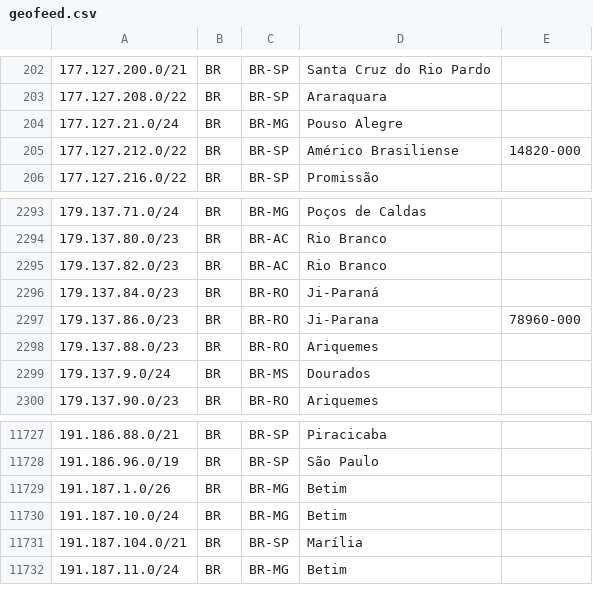
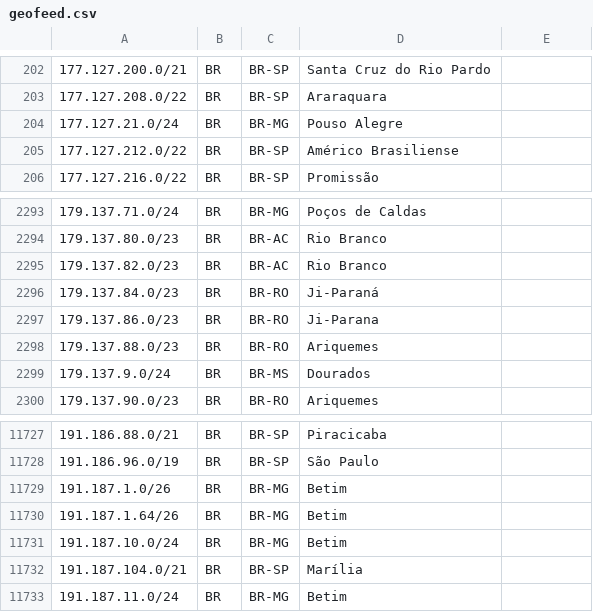
Before and after one commit to rtanajura/geofeed, a CSV file: geofeed.csv, drawn as a sheet; only a part is shown, gaps mark what is left out.

Commit message:
Update IPv4 and IPv6 Addresses 20250521

```diff
--- a/geofeed.csv
+++ b/geofeed.csv
@@ -204,3 +204,3 @@
 177.127.21.0/24,BR,BR-MG,Pouso Alegre,
-177.127.212.0/22,BR,BR-SP,Américo Brasiliense,14820-000
+177.127.212.0/22,BR,BR-SP,Américo Brasiliense,
 177.127.216.0/22,BR,BR-SP,Promissão,
@@ -2296,3 +2296,3 @@
 179.137.84.0/23,BR,BR-RO,Ji-Paraná,
-179.137.86.0/23,BR,BR-RO,Ji-Parana,78960-000
+179.137.86.0/23,BR,BR-RO,Ji-Parana,
 179.137.88.0/23,BR,BR-RO,Ariquemes,
@@ -11729,2 +11729,3 @@
 191.187.1.0/26,BR,BR-MG,Betim,
+191.187.1.64/26,BR,BR-MG,Betim,
 191.187.10.0/24,BR,BR-MG,Betim,
```
